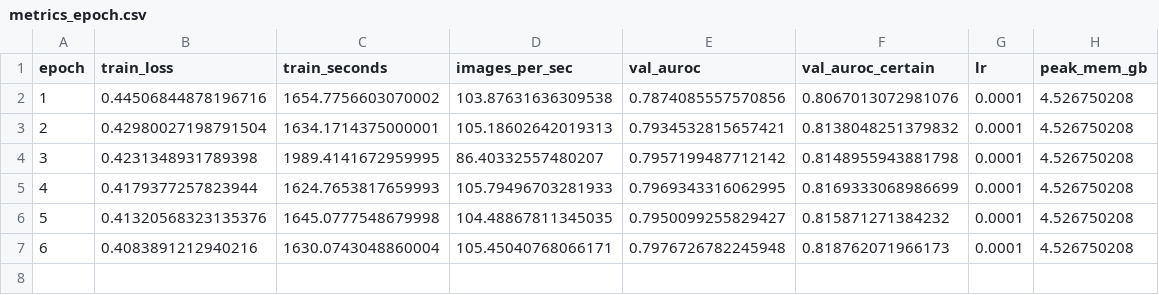
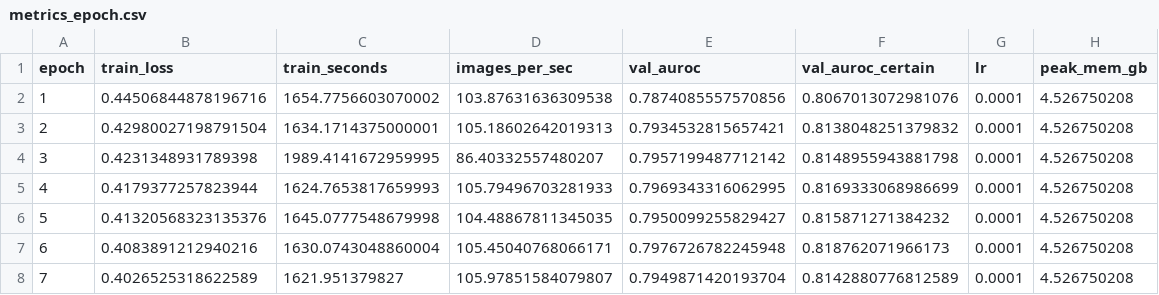
Before and after one commit to Yasir-Zafar/chexpert-uncertainty-policies, a CSV file: runs/u_ones_lsr_s42/metrics_epoch.csv, drawn as a sheet; the diff names each change by its address in the sheet, - before the commit and + after, or states it on an @@ line.

```diff
--- a/runs/u_ones_lsr_s42/metrics_epoch.csv
+++ b/runs/u_ones_lsr_s42/metrics_epoch.csv
+row 8: 7 | 0.4026525318622589 | 1621.951379827 | 105.97851584079807 | 0.7949871420193704 | 0.8142880776812589 | 0.0001 | 4.526750208
```
Also changed, not shown: runs/u_ones_lsr_s42/gpu_trace.csv, runs/u_ones_lsr_s42/grad_stats.csv, 1 other file.
